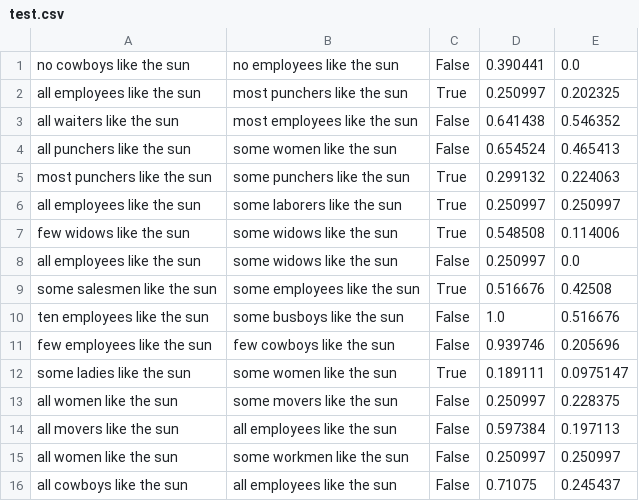
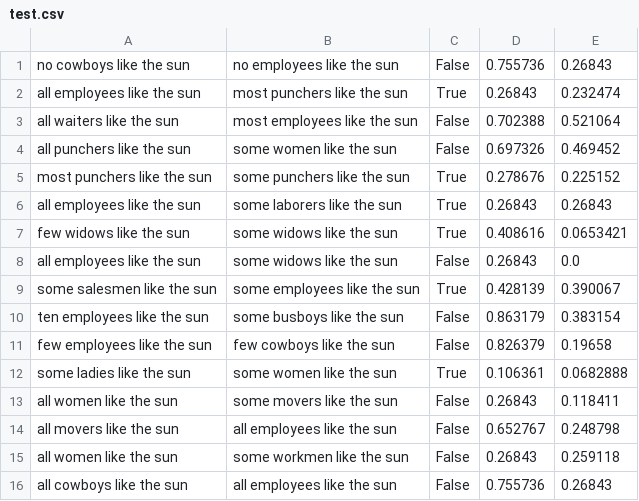
Before and after one commit to daoudclarke/probabilistic-semantics-paper, a CSV file: code/test.csv, drawn as a sheet; only a part is shown; the diff covers the shown part only.

```diff
--- a/code/test.csv
+++ b/code/test.csv
@@ -1,16 +1,16 @@
-no cowboys like the sun	no employees like the sun	False	0.390441	0.0
-all employees like the sun	most punchers like the sun	True	0.250997	0.202325
-all waiters like the sun	most employees like the sun	False	0.641438	0.546352
-all punchers like the sun	some women like the sun	False	0.654524	0.465413
-most punchers like the sun	some punchers like the sun	True	0.299132	0.224063
-all employees like the sun	some laborers like the sun	True	0.250997	0.250997
-few widows like the sun	some widows like the sun	True	0.548508	0.114006
-all employees like the sun	some widows like the sun	False	0.250997	0.0
-some salesmen like the sun	some employees like the sun	True	0.516676	0.42508
-ten employees like the sun	some busboys like the sun	False	1.0	0.516676
-few employees like the sun	few cowboys like the sun	False	0.939746	0.205696
-some ladies like the sun	some women like the sun	True	0.189111	0.0975147
-all women like the sun	some movers like the sun	False	0.250997	0.228375
-all movers like the sun	all employees like the sun	False	0.597384	0.197113
-all women like the sun	some workmen like the sun	False	0.250997	0.250997
-all cowboys like the sun	all employees like the sun	False	0.71075	0.245437
+no cowboys like the sun	no employees like the sun	False	0.755736	0.26843
+all employees like the sun	most punchers like the sun	True	0.26843	0.232474
+all waiters like the sun	most employees like the sun	False	0.702388	0.521064
+all punchers like the sun	some women like the sun	False	0.697326	0.469452
+most punchers like the sun	some punchers like the sun	True	0.278676	0.225152
+all employees like the sun	some laborers like the sun	True	0.26843	0.26843
+few widows like the sun	some widows like the sun	True	0.408616	0.0653421
+all employees like the sun	some widows like the sun	False	0.26843	0.0
+some salesmen like the sun	some employees like the sun	True	0.428139	0.390067
+ten employees like the sun	some busboys like the sun	False	0.863179	0.383154
+few employees like the sun	few cowboys like the sun	False	0.826379	0.19658
+some ladies like the sun	some women like the sun	True	0.106361	0.0682888
+all women like the sun	some movers like the sun	False	0.26843	0.118411
+all movers like the sun	all employees like the sun	False	0.652767	0.248798
+all women like the sun	some workmen like the sun	False	0.26843	0.259118
+all cowboys like the sun	all employees like the sun	False	0.755736	0.26843
```
Also changed, not shown: 81 edited cells elsewhere in this file, code/train.csv, 2 other files.
